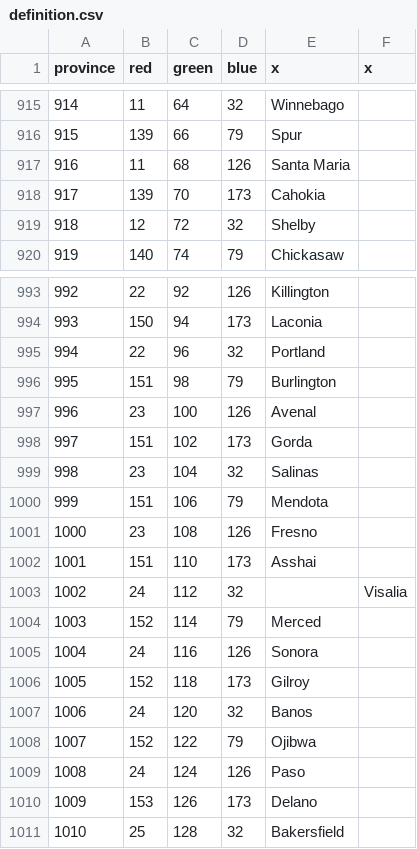
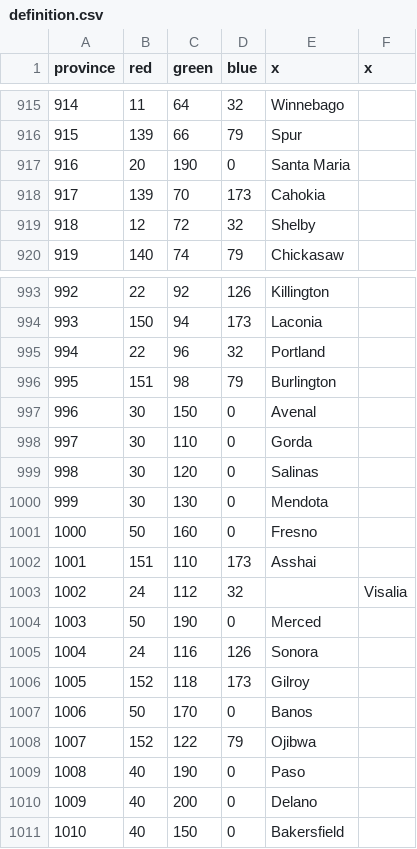
Before and after one commit to vawser/Fallout-Mod, a CSV file: map/definition.csv, drawn as a sheet; only a part is shown, gaps mark what is left out; the diff covers the shown part only.

```diff
--- a/map/definition.csv
+++ b/map/definition.csv
@@ -916,3 +916,3 @@ province;red;green;blue;x;x
 915;139;66;79;Spur
-916;11;68;126;Santa Maria
+916;20;190;0;Santa Maria
 917;139;70;173;Cahokia
@@ -996,16 +996,16 @@ province;red;green;blue;x;x
 995;151;98;79;Burlington
-996;23;100;126;Avenal
-997;151;102;173;Gorda
-998;23;104;32;Salinas
-999;151;106;79;Mendota
-1000;23;108;126;Fresno
+996;30;150;0;Avenal
+997;30;110;0;Gorda
+998;30;120;0;Salinas
+999;30;130;0;Mendota
+1000;50;160;0;Fresno
 1001;151;110;173;Asshai
 1002;24;112;32;;Visalia
-1003;152;114;79;Merced
+1003;50;190;0;Merced
 1004;24;116;126;Sonora
 1005;152;118;173;Gilroy
-1006;24;120;32;Banos
+1006;50;170;0;Banos
 1007;152;122;79;Ojibwa
-1008;24;124;126;Paso
-1009;153;126;173;Delano
-1010;25;128;32;Bakersfield
+1008;40;190;0;Paso
+1009;40;200;0;Delano
+1010;40;150;0;Bakersfield
```
Also changed, not shown: 141 edited cells elsewhere in this file, 2 other files.
